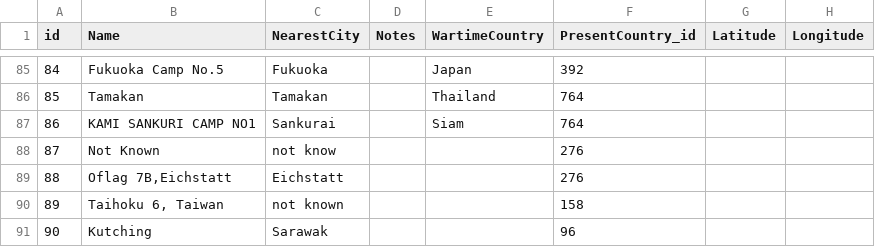
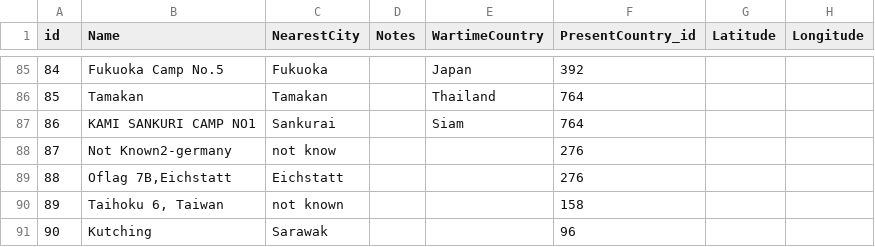
Before and after one commit to gm3dmo/old-cmp, a CSV file: data/pow-camp3.csv (was data/pow-camp2.csv), drawn as a sheet; only a part is shown, gaps mark what is left out.

Commit message:
Adding csv data

```diff
--- a/data/pow-camp2.csv
+++ b/data/pow-camp3.csv
@@ -87,3 +87,3 @@ id,Name,NearestCity,Notes,WartimeCountry,PresentCountry_id,Latitude,Longitude
 86,KAMI SANKURI CAMP NO1,Sankurai,,Siam,764,,
-87,Not Known,not know,,,276,,
+87,Not Known2-germany,not know,,,276,,
 88,"Oflag 7B,Eichstatt",Eichstatt,,,276,,
```
